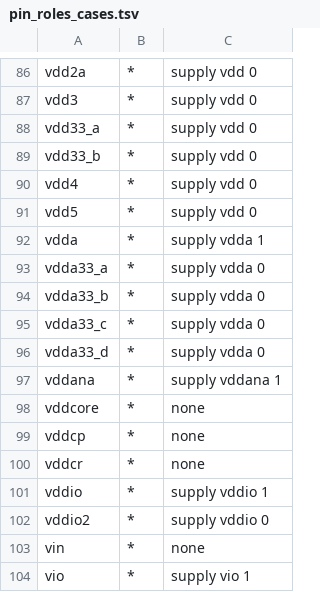
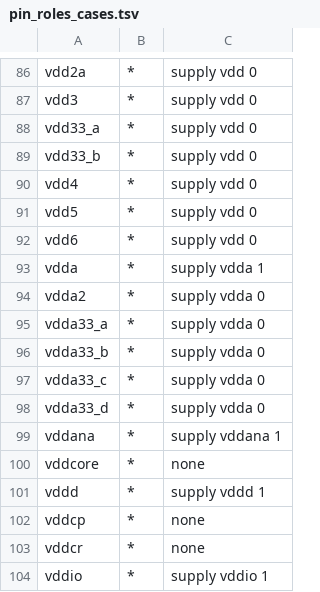
Before and after one commit to hauksbee-dev/hauksbee, a TSV file: crates/hauksbee-models/src/pin_roles_cases.tsv, drawn as a sheet; only a part is shown, gaps mark what is left out; the shorter side is filled out with more unchanged rows.

Commit message:
models: official MCU cards for STM32F411 (5 packages), nRF52832 (QFN48, WLCSP) and the ESP8266EX family (chip, ESP-12F, ESP-07/07S/12S, ESP-WROOM-02)
Pad maps read from the vendor datasheets with page/table bases; BOOT0 polarity and pull for the F411 left absent (reference manual not obtained). Adds vdd6, vdda2 and vddd rows to pin_roles_cases.tsv for the new power roles.

Signed-off-by: ETM-Code <158038827+ETM-Code@users.noreply.github.com>

```diff
--- a/crates/hauksbee-models/src/pin_roles_cases.tsv
+++ b/crates/hauksbee-models/src/pin_roles_cases.tsv
@@ -91,3 +91,5 @@ vdd4	*	supply vdd 0
 vdd5	*	supply vdd 0
+vdd6	*	supply vdd 0
 vdda	*	supply vdda 1
+vdda2	*	supply vdda 0
 vdda33_a	*	supply vdda 0
@@ -98,2 +100,3 @@ vddana	*	supply vddana 1
 vddcore	*	none
+vddd	*	supply vddd 1
 vddcp	*	none
```
Also changed, not shown: 2 other files.
